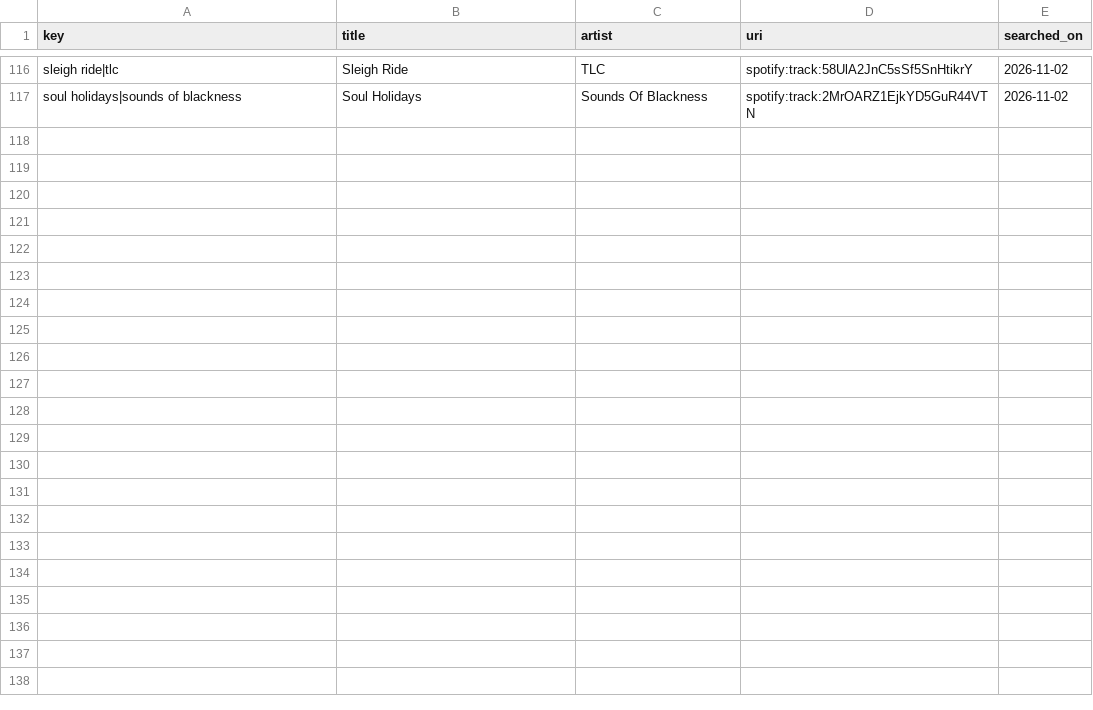
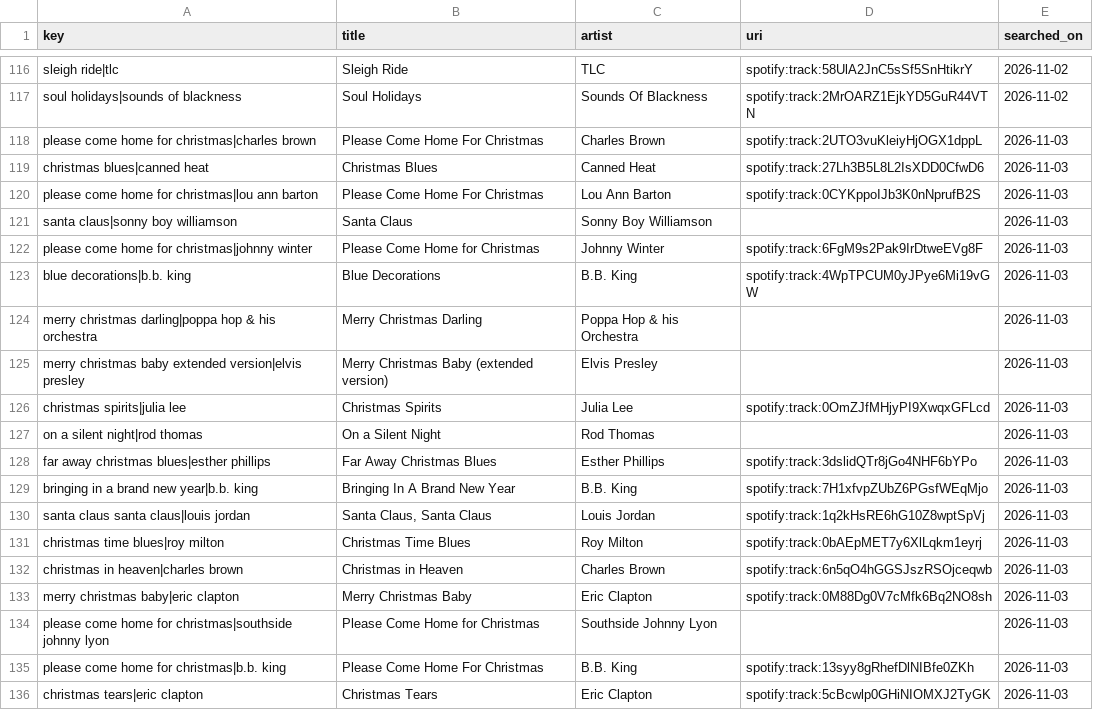
Before and after one commit to lzapffe/new-realeases-playlist, a CSV file: christmas/state/searches.csv, drawn as a sheet; only a part is shown, gaps mark what is left out; the diff covers the shown part only; the diff names each change by its address in the sheet, - before the commit and + after, or states it on an @@ line.

```diff
--- a/christmas/state/searches.csv
+++ b/christmas/state/searches.csv
+row 118: please come home for christmas|charles brown | Please Come Home For Christmas | Charles Brown | spotify:track:2UTO3vuKleiyHjOGX1dppL | 2026-11-03
+row 119: christmas blues|canned heat | Christmas Blues | Canned Heat | spotify:track:27Lh3B5L8L2IsXDD0CfwD6 | 2026-11-03
+row 120: please come home for christmas|lou ann barton | Please Come Home For Christmas | Lou Ann Barton | spotify:track:0CYKppoIJb3K0nNprufB2S | 2026-11-03
+row 121: santa claus|sonny boy williamson | Santa Claus | Sonny Boy Williamson |  | 2026-11-03
+row 122: please come home for christmas|johnny winter | Please Come Home for Christmas | Johnny Winter | spotify:track:6FgM9s2Pak9IrDtweEVg8F | 2026-11-03
+row 123: blue decorations|b.b. king | Blue Decorations | B.B. King | spotify:track:4WpTPCUM0yJPye6Mi19vGW | 2026-11-03
+row 124: merry christmas darling|poppa hop & his orchestra | Merry Christmas Darling | Poppa Hop & his Orchestra |  | 2026-11-03
+row 125: merry christmas baby extended version|elvis presley | Merry Christmas Baby (extended version) | Elvis Presley |  | 2026-11-03
+row 126: christmas spirits|julia lee | Christmas Spirits | Julia Lee | spotify:track:0OmZJfMHjyPI9XwqxGFLcd | 2026-11-03
+row 127: on a silent night|rod thomas | On a Silent Night | Rod Thomas |  | 2026-11-03
+row 128: far away christmas blues|esther phillips | Far Away Christmas Blues | Esther Phillips | spotify:track:3dslidQTr8jGo4NHF6bYPo | 2026-11-03
+row 129: bringing in a brand new year|b.b. king | Bringing In A Brand New Year | B.B. King | spotify:track:7H1xfvpZUbZ6PGsfWEqMjo | 2026-11-03
+row 130: santa claus santa claus|louis jordan | Santa Claus, Santa Claus | Louis Jordan | spotify:track:1q2kHsRE6hG10Z8wptSpVj | 2026-11-03
+row 131: christmas time blues|roy milton | Christmas Time Blues | Roy Milton | spotify:track:0bAEpMET7y6XlLqkm1eyrj | 2026-11-03
+row 132: christmas in heaven|charles brown | Christmas in Heaven | Charles Brown | spotify:track:6n5qO4hGGSJszRSOjceqwb | 2026-11-03
+row 133: merry christmas baby|eric clapton | Merry Christmas Baby | Eric Clapton | spotify:track:0M88Dg0V7cMfk6Bq2NO8sh | 2026-11-03
+row 134: please come home for christmas|southside johnny lyon | Please Come Home for Christmas | Southside Johnny Lyon |  | 2026-11-03
+row 135: please come home for christmas|b.b. king | Please Come Home For Christmas | B.B. King | spotify:track:13syy8gRhefDlNIBfe0ZKh | 2026-11-03
+row 136: christmas tears|eric clapton | Christmas Tears | Eric Clapton | spotify:track:5cBcwlp0GHiNIOMXJ2TyGK | 2026-11-03
```
Also changed, not shown: 21 added rows elsewhere in this file, christmas/state/picks.csv, state/spotify_request_log.csv, 2 other files.
